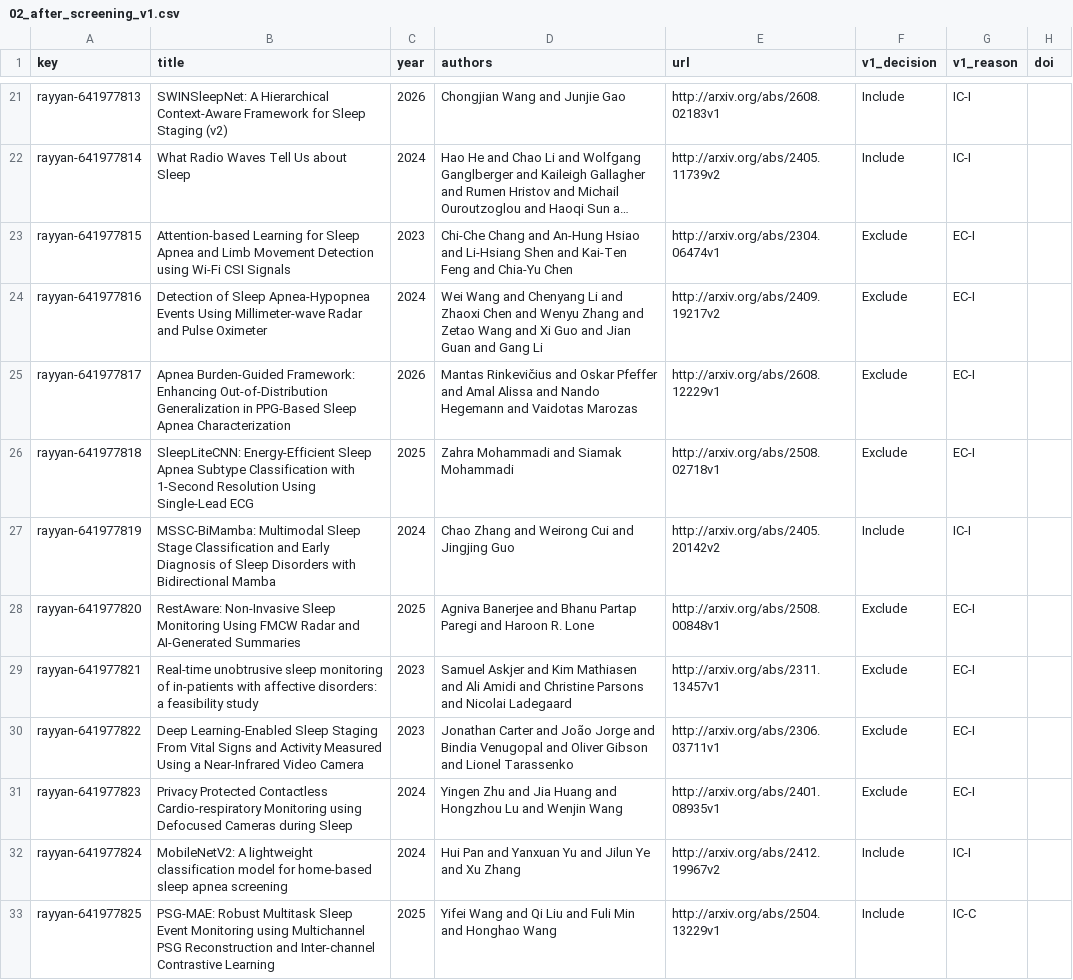
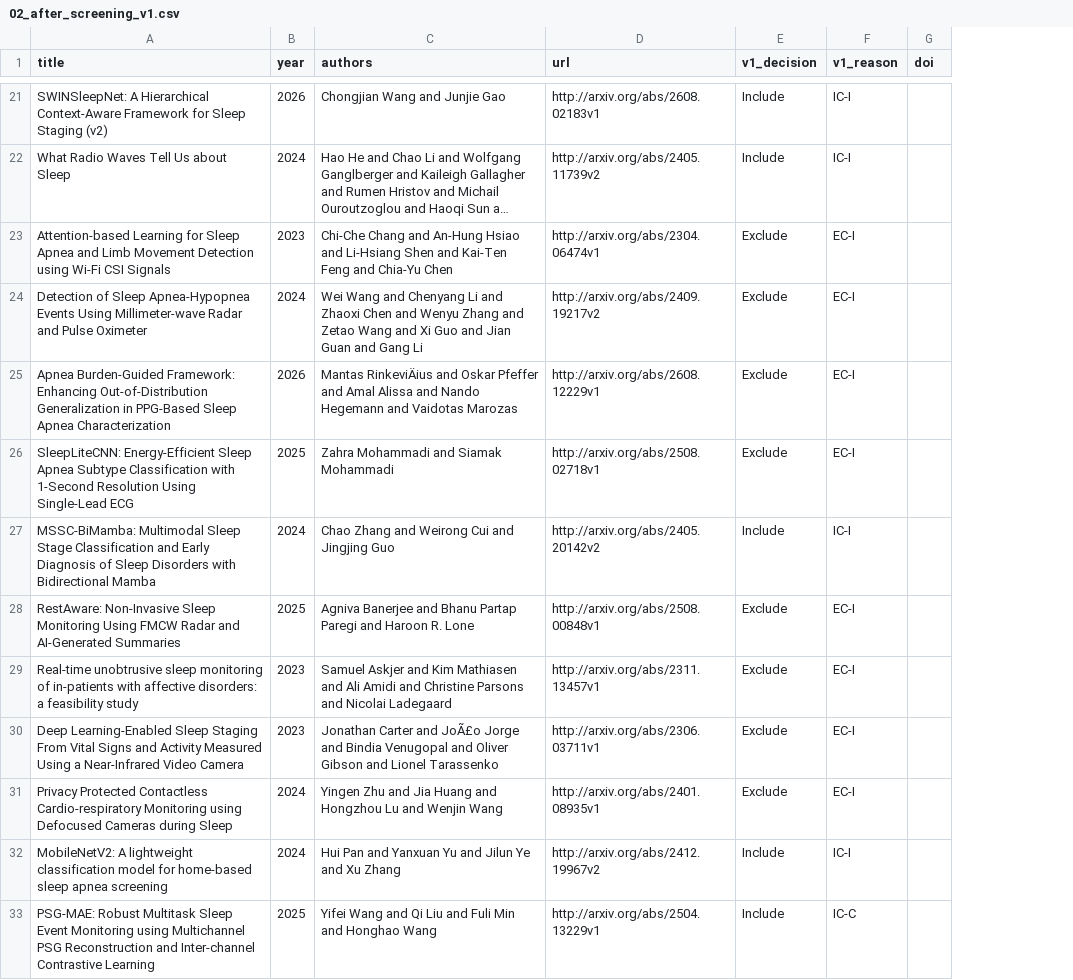
Before and after one commit to lengchay2306/SomniSensePaper, a CSV file: SP27SE/nguyenthanhvinh/SLR/02_after_screening_v1.csv, drawn as a sheet; only a part is shown, gaps mark what is left out; long unchanged cells end in …; removed rows and columns are numbered as before the commit, all else as after; the diff covers the shown part only; the diff names each change by its address in the sheet, - before the commit and + after, or states it on an @@ line.

```diff
--- a/SP27SE/nguyenthanhvinh/SLR/02_after_screening_v1.csv
+++ b/SP27SE/nguyenthanhvinh/SLR/02_after_screening_v1.csv
-column A (key), rows 21-33: rayyan-641977813 | rayyan-641977814 | rayyan-641977815 | rayyan-641977816 | rayyan-641977817 | rayyan-641977818 | rayyan-641977819 | rayyan-641977820 | rayyan-641977821 | rayyan-641977822 | rayyan-641977823 | rayyan-641977824 | rayyan-641977825
-C25 (authors): Mantas Rinkevičius and Oskar…
+C25 (authors): Mantas RinkeviÄius and Oskar…
-C30 (authors): …Carter and João Jorge and…
+C30 (authors): …Carter and JoÃ£o Jorge and…
```
Also changed, not shown: 13 edited cells elsewhere in this file.
